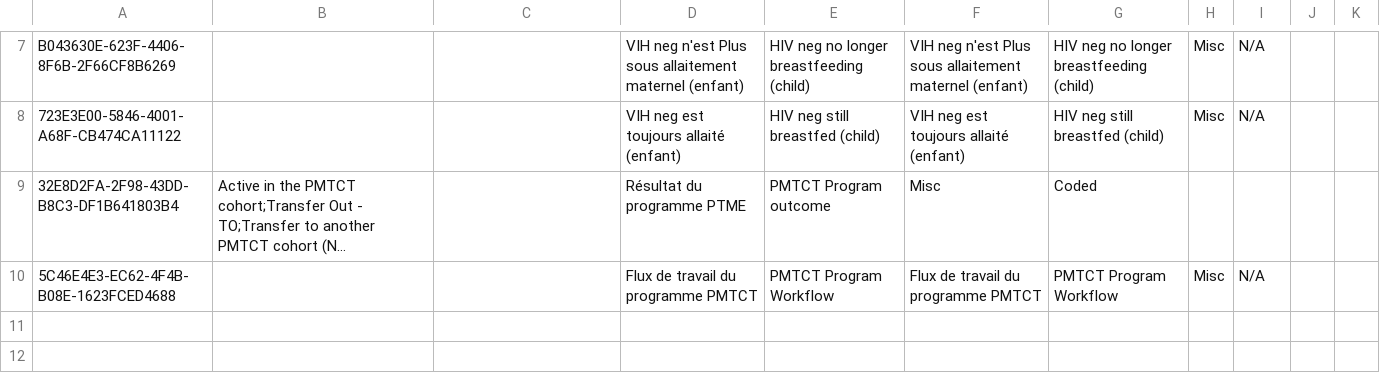
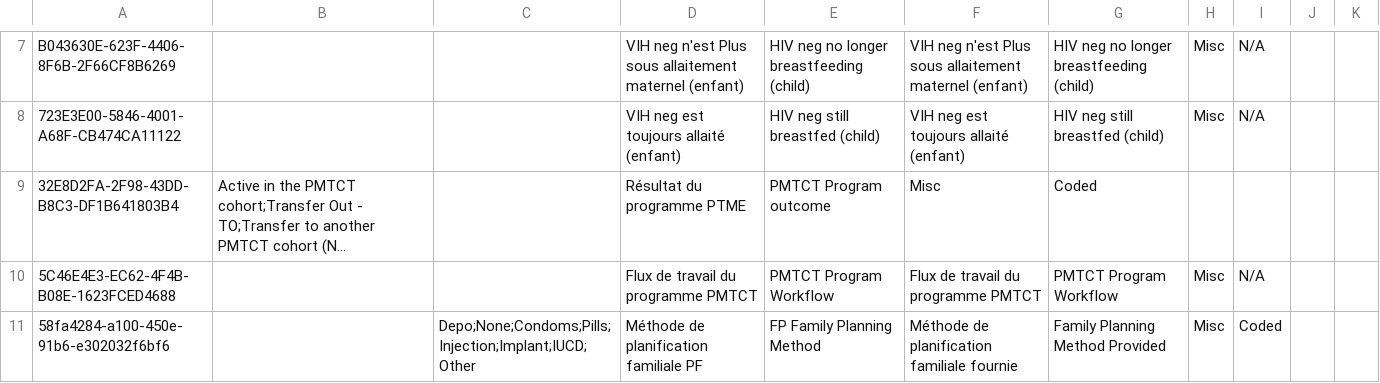
Before and after one commit to jembi/cameroon-bahmni-config, a CSV file: metadata/configuration/concepts/1360_pmtct_program.csv, drawn as a sheet; only a part is shown, gaps mark what is left out; long unchanged cells end in …; the diff names each change by its address in the sheet, - before the commit and + after, or states it on an @@ line.

Commit message:
update the family planning method with responses

```diff
--- a/metadata/configuration/concepts/1360_pmtct_program.csv
+++ b/metadata/configuration/concepts/1360_pmtct_program.csv
+row 11: 58fa4284-a100-450e-91b6-e302032f6bf6 |  | Depo;None;Condoms;Pills;Injection;Implant;IUCD;Other | Méthode de planification familiale PF | FP Family Planning Method | Méthode de planification familiale fournie | Family Planning Method Provided | Misc | Coded
```
